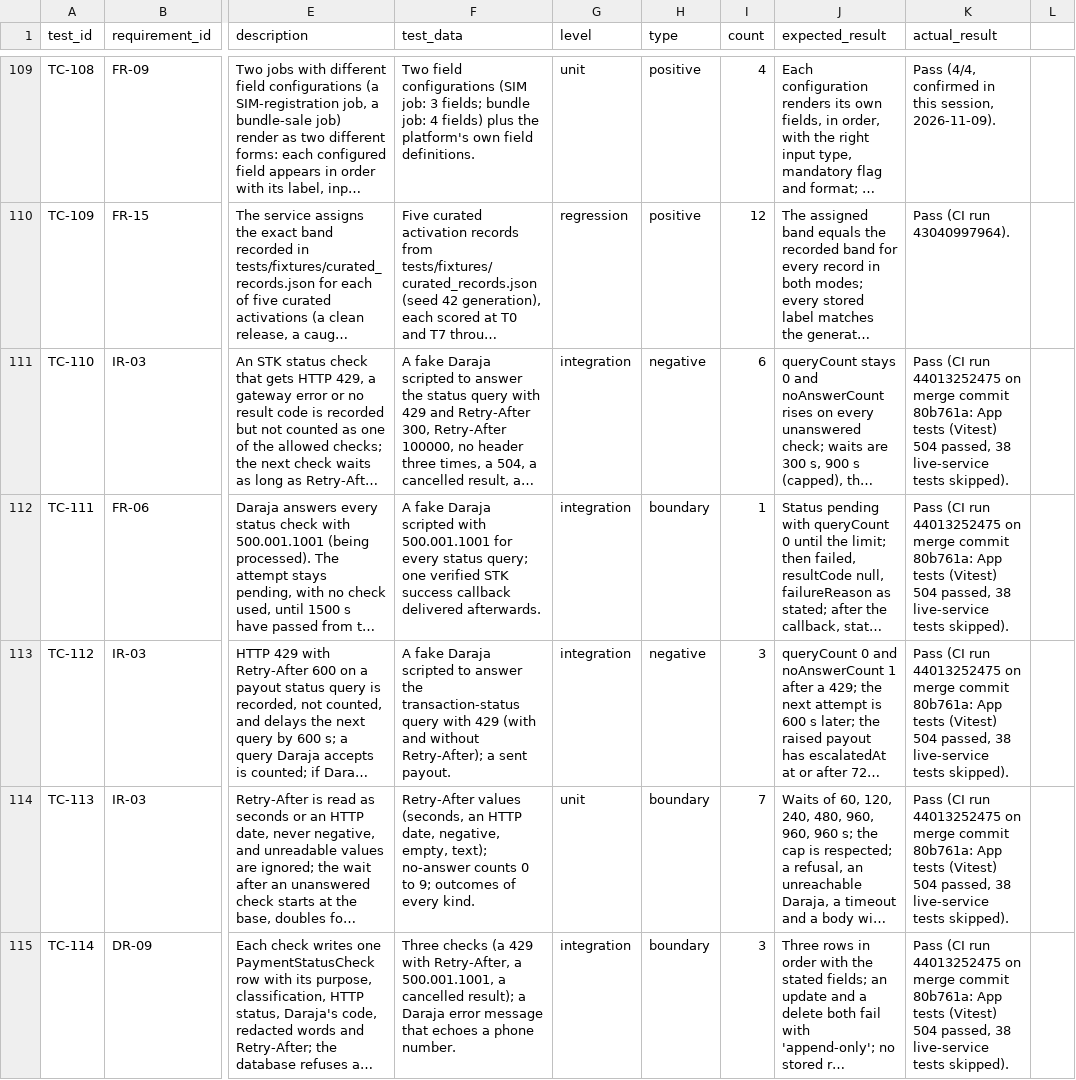
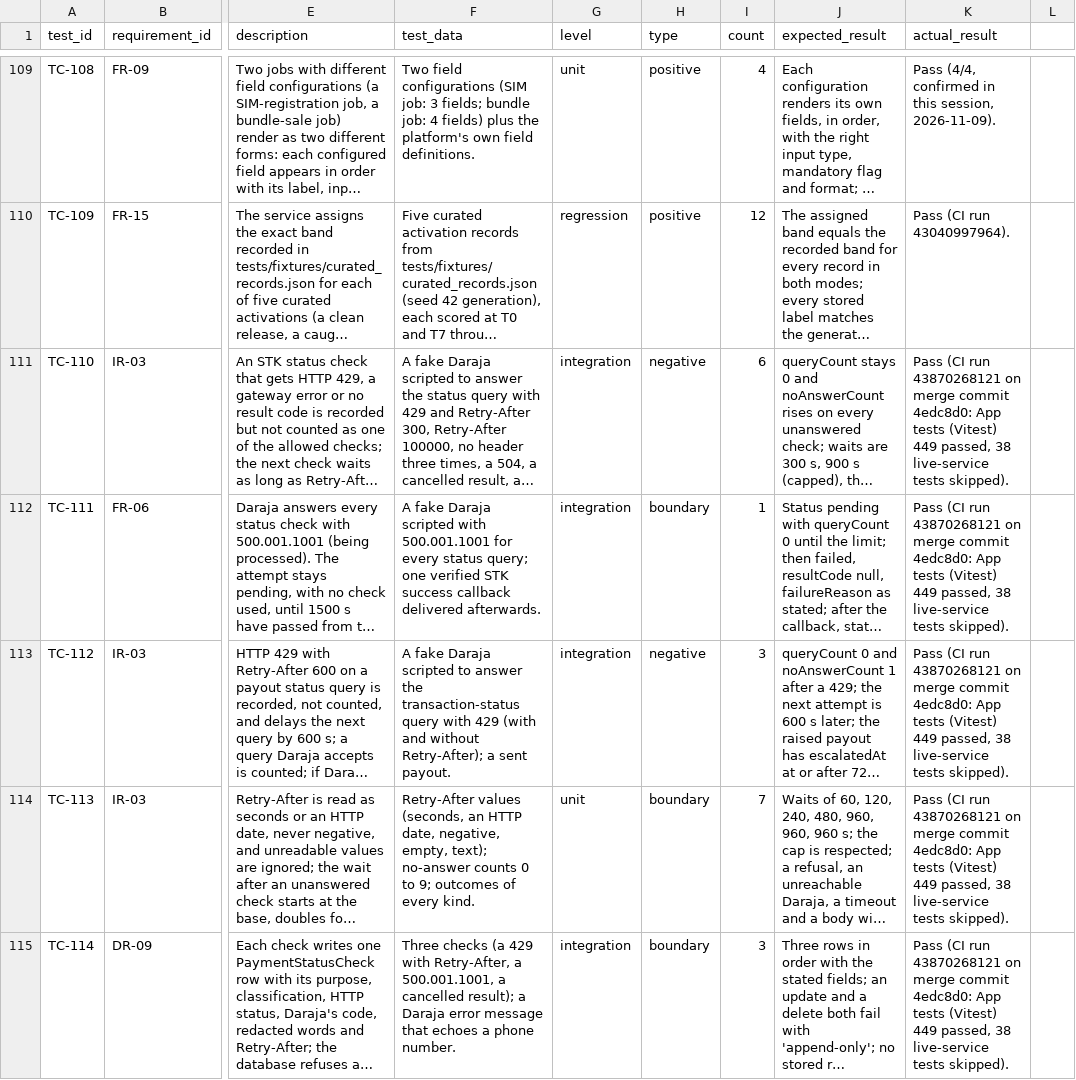
Before and after one commit to Brown-Wangeci/commission-app, a CSV file: docs/chapter5/test_cases.csv, drawn as a sheet; only a part is shown, gaps mark what is left out; long unchanged cells end in …; the diff covers the shown part only; the diff names each change by its address in the sheet, - before the commit and + after, or states it on an @@ line.

```diff
--- a/docs/chapter5/test_cases.csv
+++ b/docs/chapter5/test_cases.csv
-K111:K115 (actual_result): …(CI run 44013252475 on merge commit 80b761a: App tests (Vitest) 504 passed, 38…
+K111:K115 (actual_result): …(CI run 43870268121 on merge commit 4edc8d0: App tests (Vitest) 449 passed, 38…
```
Also changed, not shown: 25 edited cells elsewhere in this file, docs/chapter5/requirements_traceability.csv, 3 other files.
